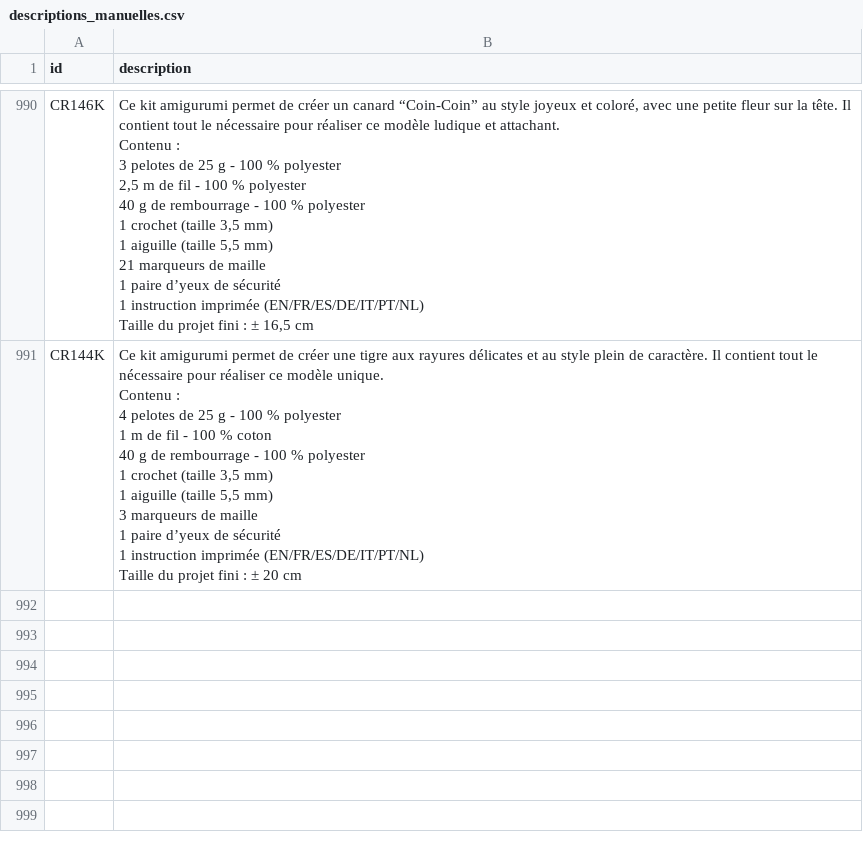
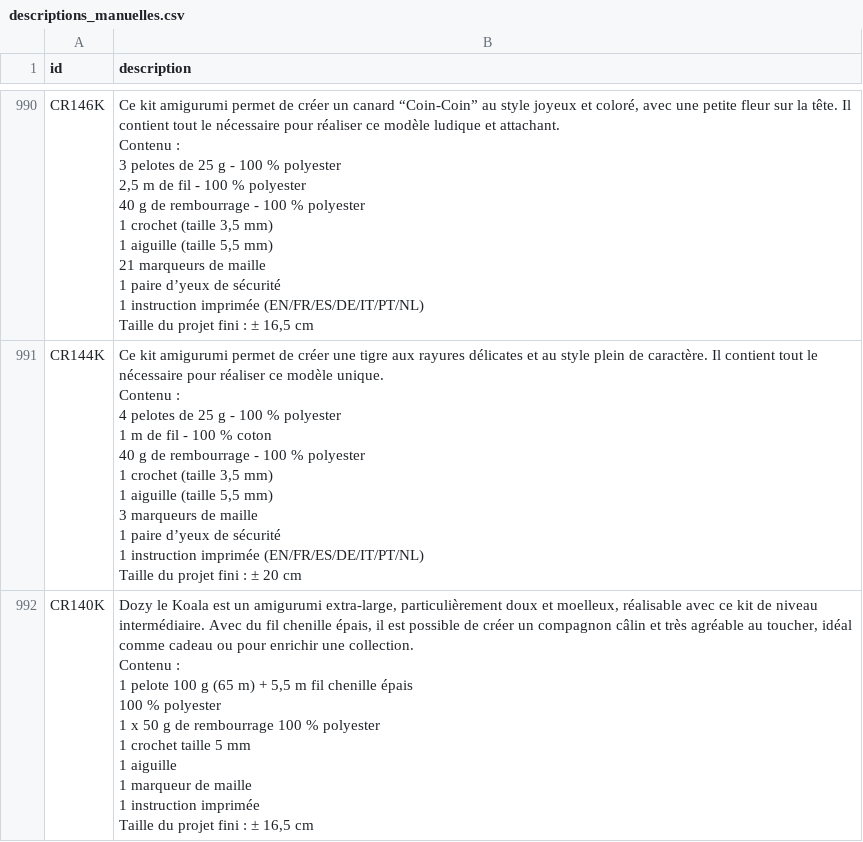
Before and after one commit to leia98nc-code/lagrandemercerie, a CSV file: descriptions_manuelles.csv, drawn as a sheet; only a part is shown, gaps mark what is left out; ↵ is a line break in a cell; the diff names each change by its address in the sheet, - before the commit and + after, or states it on an @@ line.

Commit message:
Modification description CR140K via back-office

```diff
--- a/descriptions_manuelles.csv
+++ b/descriptions_manuelles.csv
+row 992: CR140K | Dozy le Koala est un amigurumi extra-large, particulièrement doux et moelleux, réalisable avec ce kit de niveau intermédiaire. Avec du fil chenille épais, il est possible de créer un compagnon câlin et très agréable au toucher, idéal comme cadeau ou pour enrichir une collection. ↵ Contenu : ↵ 1 pelote 100 g (65 m) + 5,5 m fil chenille épais ↵ 100 % polyester ↵ 1 x 50 g de rembourrage 100 % polyester ↵ 1 crochet taille 5 mm ↵ 1 aiguille ↵ 1 marqueur de maille ↵ 1 instruction imprimée ↵ Taille du projet fini : ± 16,5 cm
```
